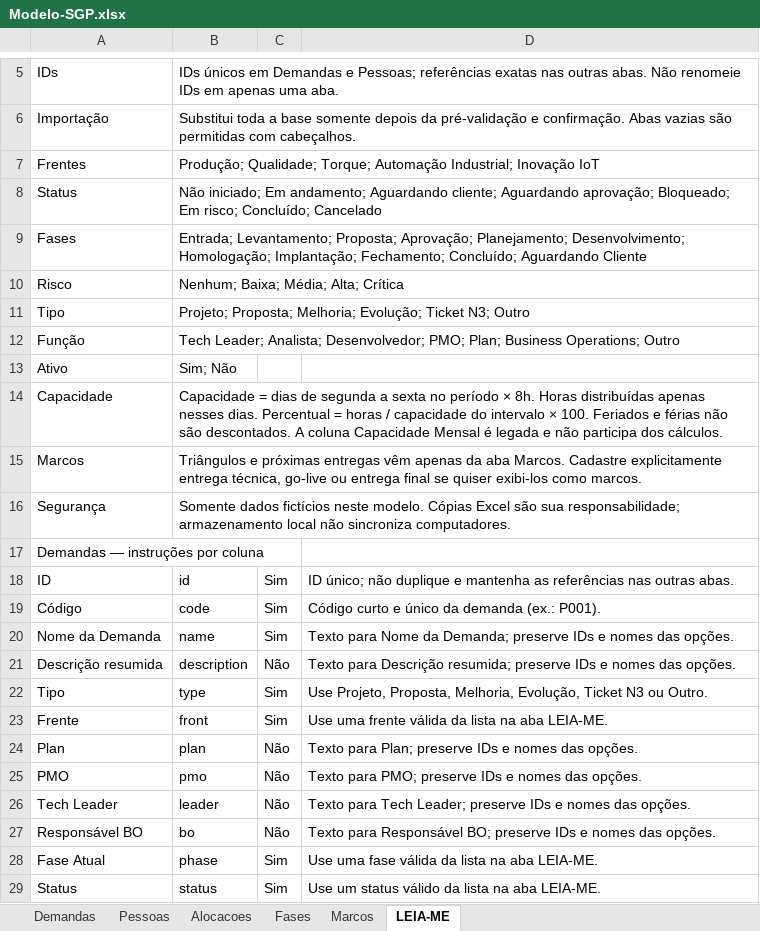
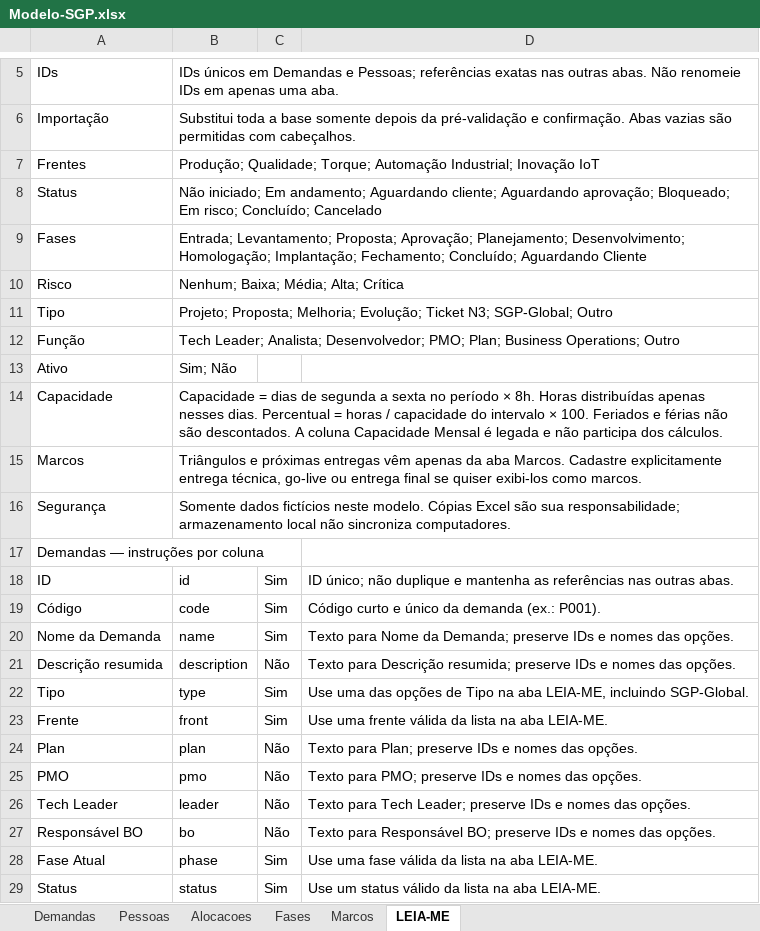
Before and after one commit to AndreFrateschi/SGP-Business-Operations, an Excel workbook: Modelo-SGP.xlsx, sheet LEIA-ME, drawn as a sheet; only a part is shown, gaps mark what is left out; values as stored, in another font and other column widths than the file's, no borders; the diff names each change by its address in the sheet, - before the commit and + after, or states it on an @@ line.

Commit message:
Add SGP-Global demand type and global filter

```diff
--- a/Modelo-SGP.xlsx (sheet LEIA-ME)
+++ b/Modelo-SGP.xlsx (sheet LEIA-ME)
-B11: …Ticket N3; Outro
+B11: …Ticket N3; SGP-Global; Outro
-D22: Use Projeto, Proposta, Melhoria, Evolução, Ticket N3 ou Outro.
+D22: Use uma das opções de Tipo na aba LEIA-ME, incluindo SGP-Global.
```
Also changed, not shown: 7 other files.
